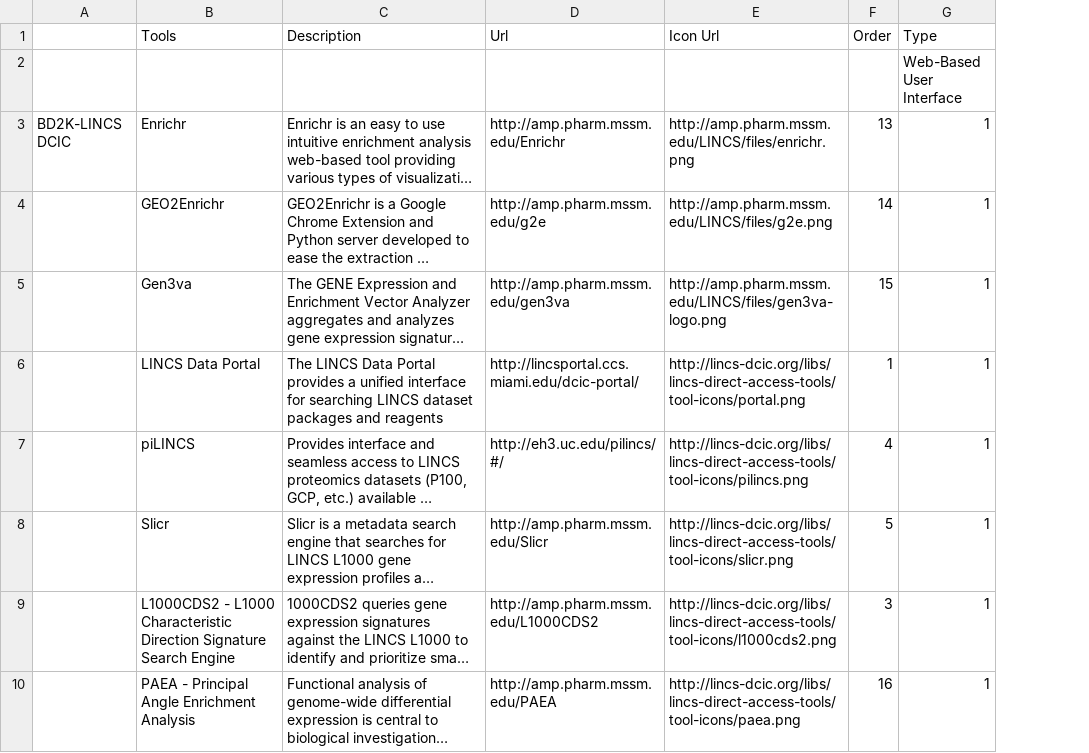
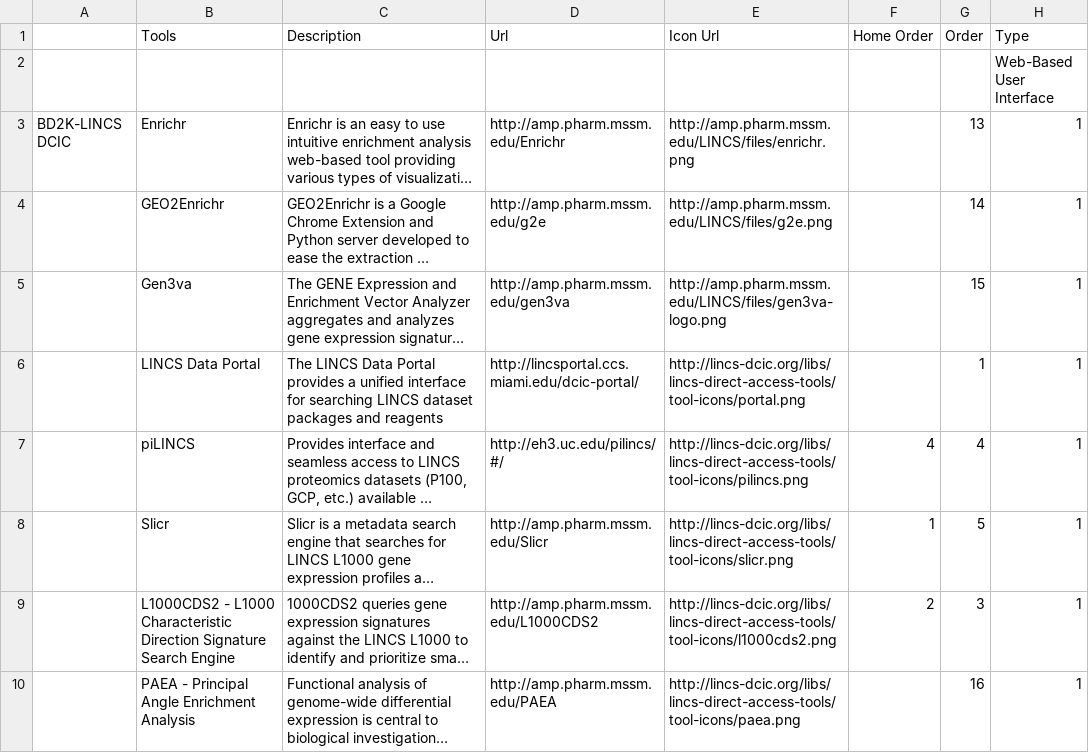
Before and after one commit to colinwxl/LINCS, a CSV file: resources/tools.csv, drawn as a sheet; only a part is shown; long unchanged cells end in …; the diff names each change by its address in the sheet, - before the commit and + after, or states it on an @@ line.

Commit message:
Much more attractive looking homepage. Abstracted tool to a component, updated database for tools. Tools are now in redux state.

```diff
--- a/resources/tools.csv
+++ b/resources/tools.csv
+column F, rows 1-9: Home Order |  |  |  |  |  | 4 | 1 | 2
```
Also changed, not shown: 29 other files.
